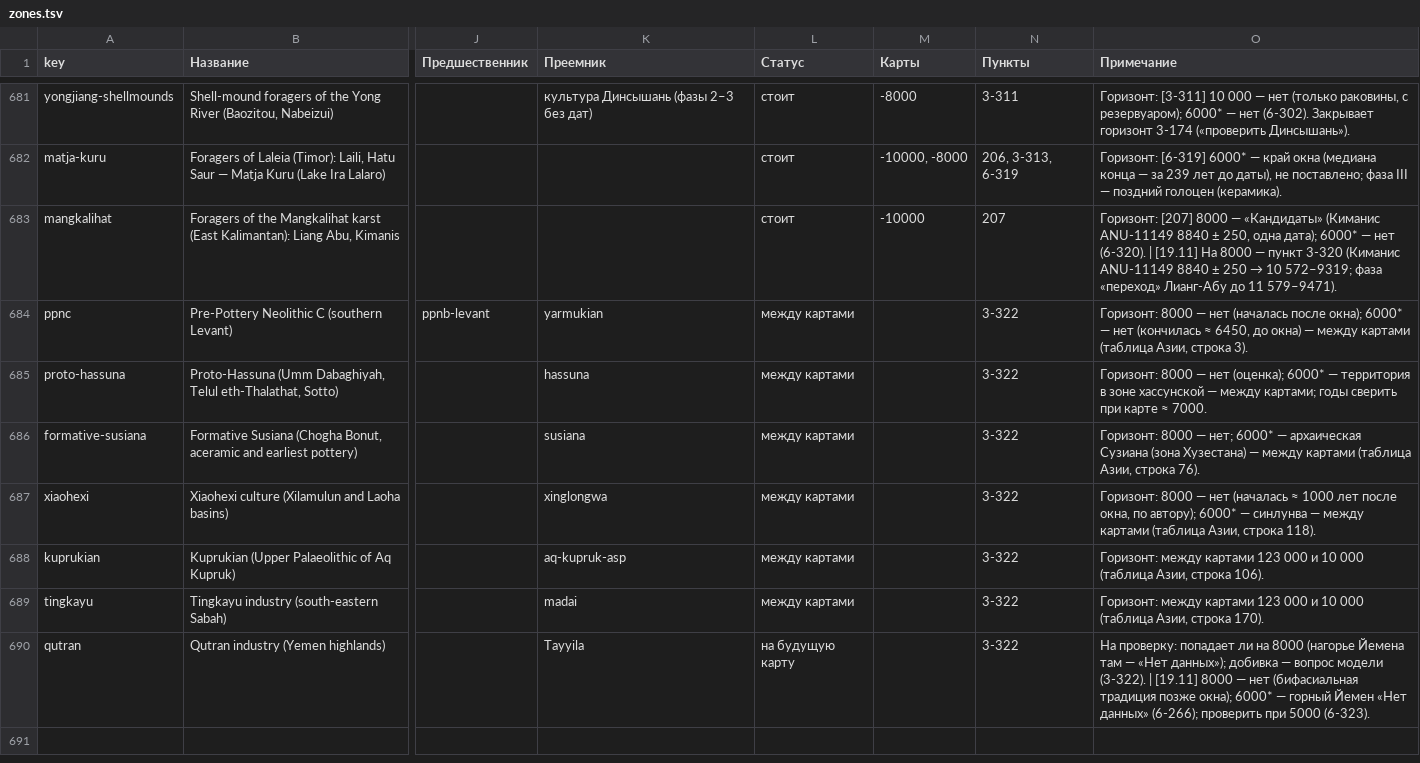
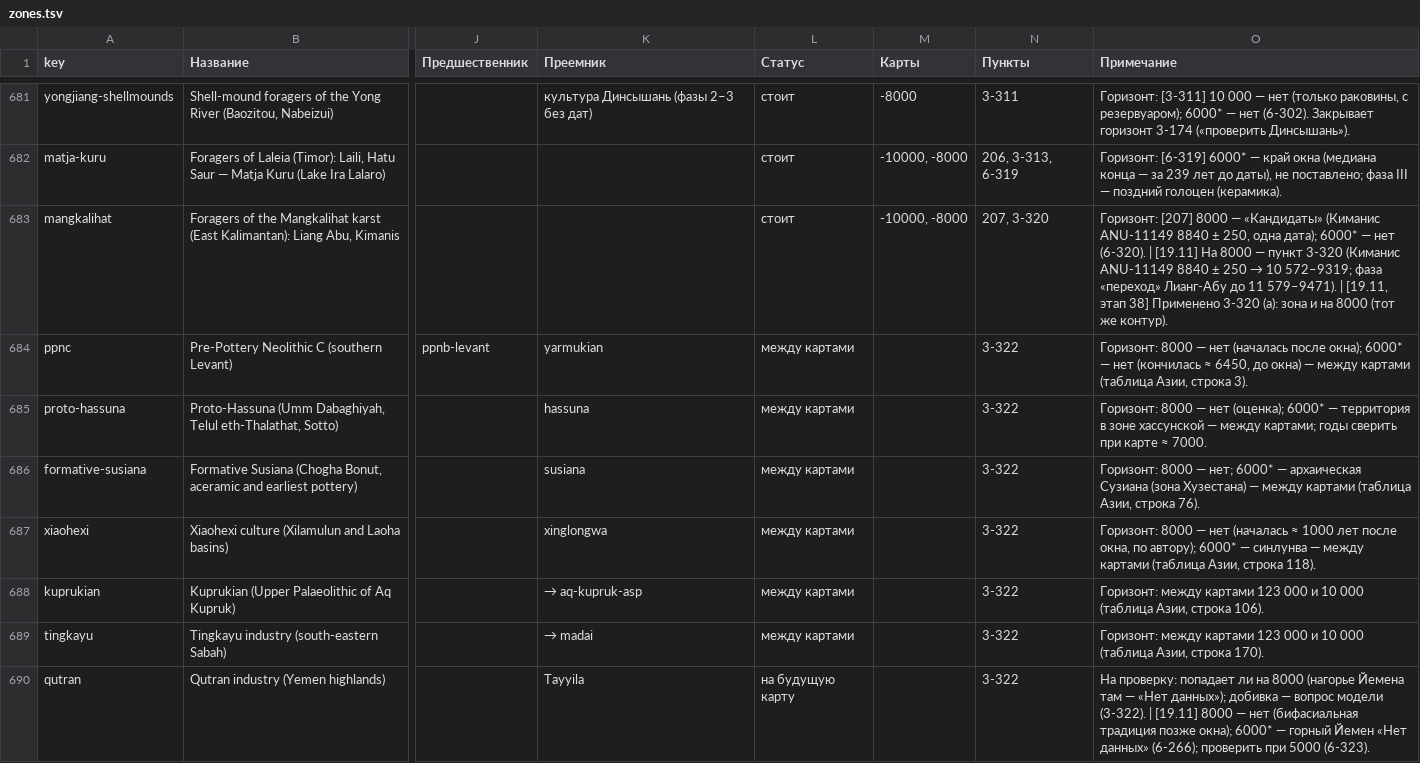
Before and after one commit to Hurthling/World-History-Map, a TSV file: corrections/zones.tsv, drawn as a sheet; only a part is shown, gaps mark what is left out; the diff covers the shown part only; the diff names each change by its address in the sheet, - before the commit and + after, or states it on an @@ line.

```diff
--- a/corrections/zones.tsv
+++ b/corrections/zones.tsv
-M683 (Карты): -10000
+M683 (Карты): -10000, -8000
-N683 (Пункты): 207
+N683 (Пункты): 207, 3-320
-O683 (Примечание): …11 579–9471).
+O683 (Примечание): …11 579–9471). | [19.11, этап 38] Применено 3-320 (а): зона и на 8000 (тот же контур).
-K688 (Преемник): aq-kupruk-asp
+K688 (Преемник): → aq-kupruk-asp
-K689 (Преемник): madai
+K689 (Преемник): → madai
```
Also changed, not shown: 7 added rows and 19 edited cells elsewhere in this file, 26 other files.
